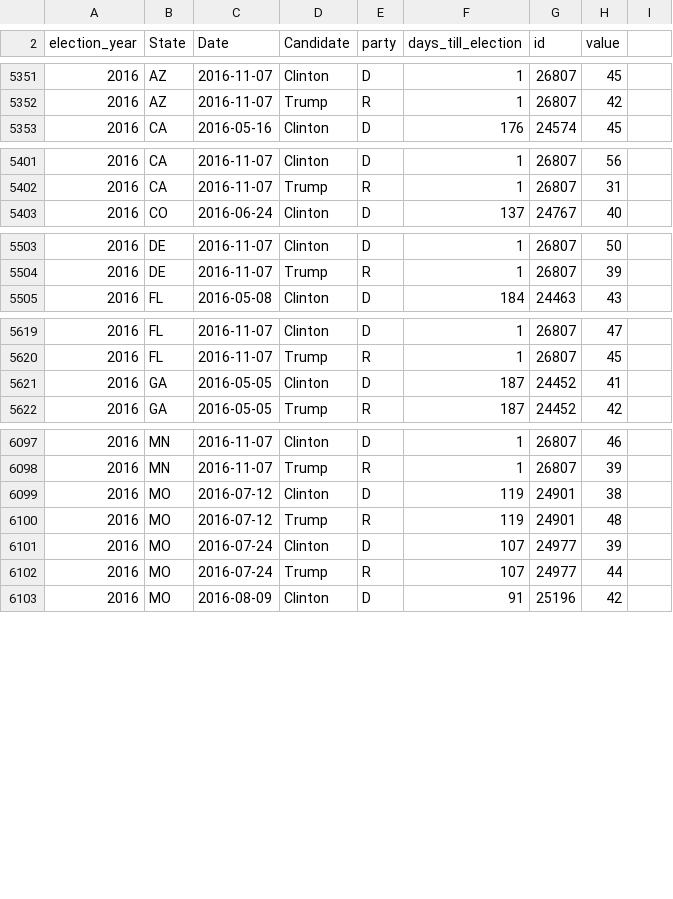
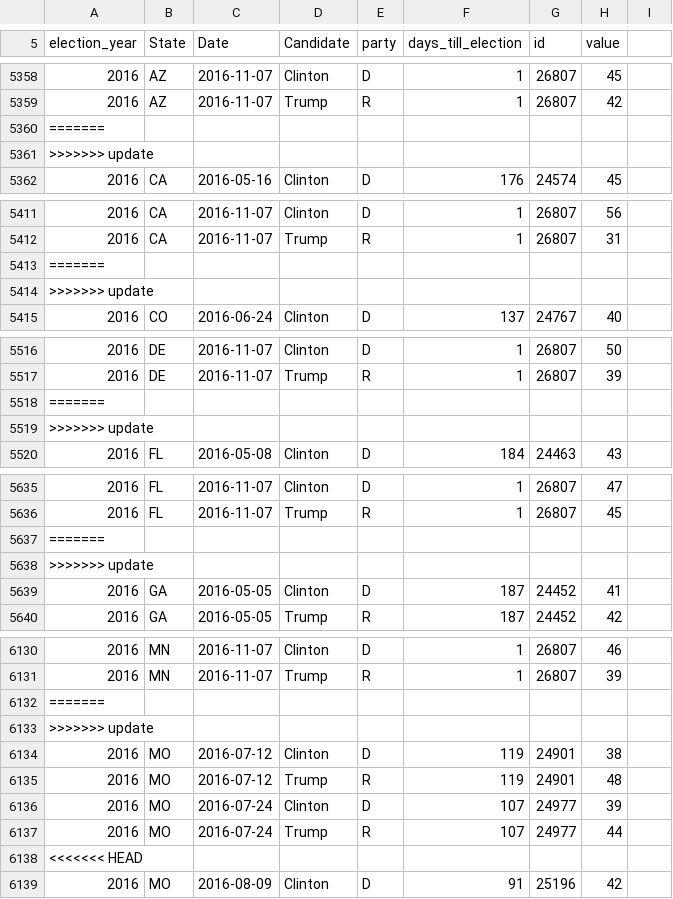
Before and after one commit to elliottevans/election-forecasts, a CSV file: polls/polls_total.csv, drawn as a sheet; only a part is shown, gaps mark what is left out; the diff covers the shown part only.

```diff
--- a/polls/polls_total.csv
+++ b/polls/polls_total.csv
@@ -5352,2 +5359,4 @@
 "2016","AZ",2016-11-07,"Trump","R",1,26807,42
+=======
+>>>>>>> update
 "2016","CA",2016-05-16,"Clinton","D",176,24574,45
@@ -5402,2 +5412,4 @@
 "2016","CA",2016-11-07,"Trump","R",1,26807,31
+=======
+>>>>>>> update
 "2016","CO",2016-06-24,"Clinton","D",137,24767,40
@@ -5504,2 +5517,4 @@
 "2016","DE",2016-11-07,"Trump","R",1,26807,39
+=======
+>>>>>>> update
 "2016","FL",2016-05-08,"Clinton","D",184,24463,43
@@ -5620,2 +5636,4 @@
 "2016","FL",2016-11-07,"Trump","R",1,26807,45
+=======
+>>>>>>> update
 "2016","GA",2016-05-05,"Clinton","D",187,24452,41
@@ -6098,2 +6131,4 @@
 "2016","MN",2016-11-07,"Trump","R",1,26807,39
+=======
+>>>>>>> update
 "2016","MO",2016-07-12,"Clinton","D",119,24901,38
@@ -6102,2 +6137,3 @@
 "2016","MO",2016-07-24,"Trump","R",107,24977,44
+<<<<<<< HEAD
 "2016","MO",2016-08-09,"Clinton","D",91,25196,42
```
Also changed, not shown: 68 added rows elsewhere in this file, data_sets/state_election_results.csv, forecasts/national_forecasts - Copy.csv, 28 other files.
